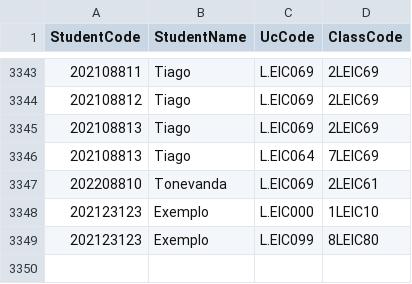
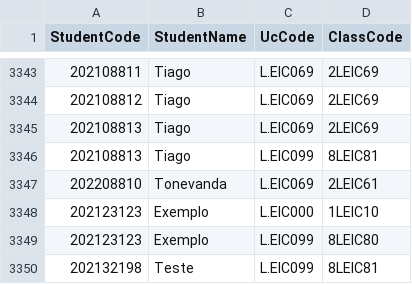
Before and after one commit to Tonevanda/AED-Schedules, a CSV file: Codigo/students_classes.csv, drawn as a sheet; only a part is shown, gaps mark what is left out.

Commit message:
agr aceita nomes, showStudentsInUC, showStudentsInTurma, etc

```diff
--- a/Codigo/students_classes.csv
+++ b/Codigo/students_classes.csv
@@ -3345,3 +3345,3 @@
 202108813,Tiago,L.EIC069,2LEIC69
-202108813,Tiago,L.EIC064,7LEIC69
+202108813,Tiago,L.EIC099,8LEIC81
 202208810,Tonevanda,L.EIC069,2LEIC61
@@ -3349 +3349,2 @@
 202123123,Exemplo,L.EIC099,8LEIC80
+202132198,Teste,L.EIC099,8LEIC81
```
Also changed, not shown: 11 other files.
